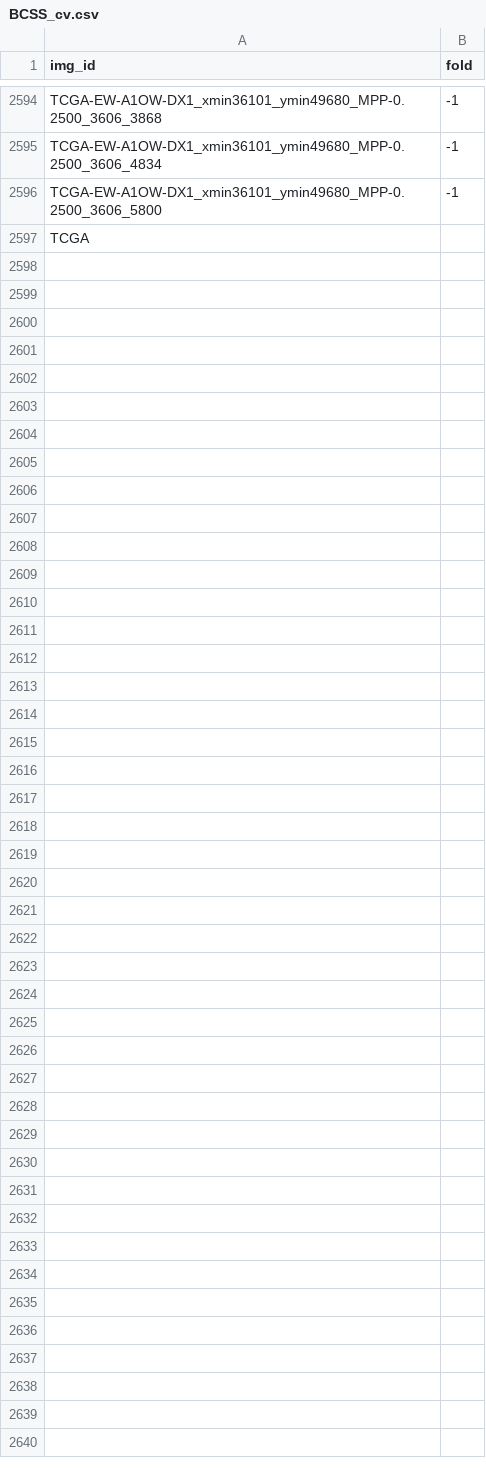
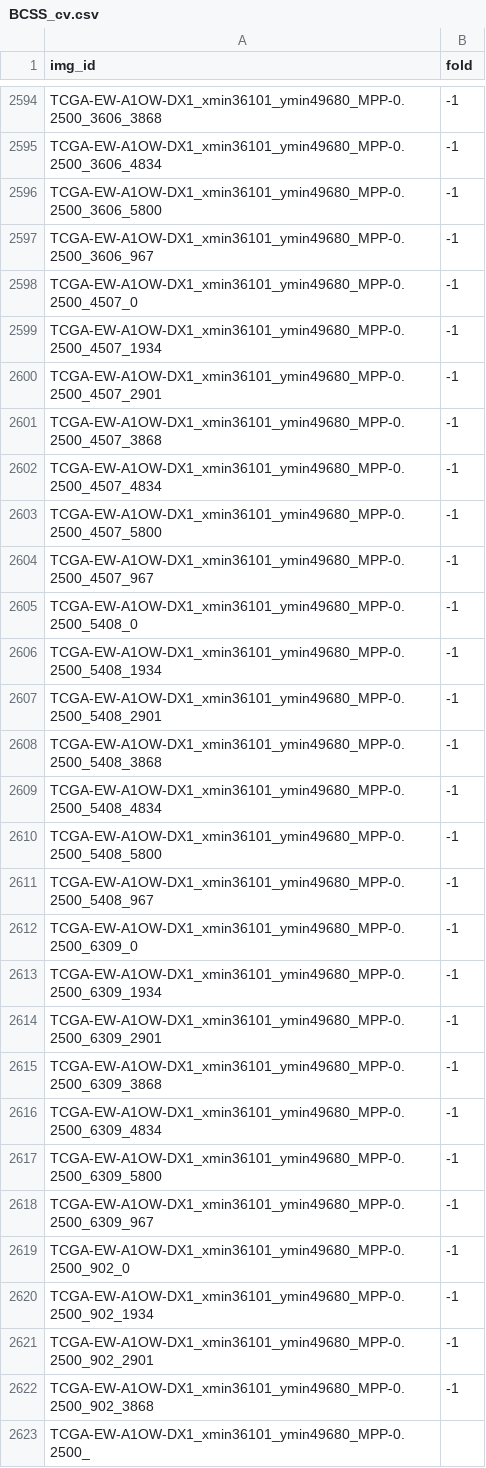
Before and after one commit to calmux/SAMPath-plus, a CSV file: dataset_cfg/BCSS_cv.csv, drawn as a sheet; only a part is shown, gaps mark what is left out.

```diff
--- a/dataset_cfg/BCSS_cv.csv
+++ b/dataset_cfg/BCSS_cv.csv
@@ -2596,2 +2596,28 @@ TCGA-EW-A1OW-DX1_xmin36101_ymin49680_MPP-0.2500_3606_4834,-1
 TCGA-EW-A1OW-DX1_xmin36101_ymin49680_MPP-0.2500_3606_5800,-1
-TCGA
+TCGA-EW-A1OW-DX1_xmin36101_ymin49680_MPP-0.2500_3606_967,-1
+TCGA-EW-A1OW-DX1_xmin36101_ymin49680_MPP-0.2500_4507_0,-1
+TCGA-EW-A1OW-DX1_xmin36101_ymin49680_MPP-0.2500_4507_1934,-1
+TCGA-EW-A1OW-DX1_xmin36101_ymin49680_MPP-0.2500_4507_2901,-1
+TCGA-EW-A1OW-DX1_xmin36101_ymin49680_MPP-0.2500_4507_3868,-1
+TCGA-EW-A1OW-DX1_xmin36101_ymin49680_MPP-0.2500_4507_4834,-1
+TCGA-EW-A1OW-DX1_xmin36101_ymin49680_MPP-0.2500_4507_5800,-1
+TCGA-EW-A1OW-DX1_xmin36101_ymin49680_MPP-0.2500_4507_967,-1
+TCGA-EW-A1OW-DX1_xmin36101_ymin49680_MPP-0.2500_5408_0,-1
+TCGA-EW-A1OW-DX1_xmin36101_ymin49680_MPP-0.2500_5408_1934,-1
+TCGA-EW-A1OW-DX1_xmin36101_ymin49680_MPP-0.2500_5408_2901,-1
+TCGA-EW-A1OW-DX1_xmin36101_ymin49680_MPP-0.2500_5408_3868,-1
+TCGA-EW-A1OW-DX1_xmin36101_ymin49680_MPP-0.2500_5408_4834,-1
+TCGA-EW-A1OW-DX1_xmin36101_ymin49680_MPP-0.2500_5408_5800,-1
+TCGA-EW-A1OW-DX1_xmin36101_ymin49680_MPP-0.2500_5408_967,-1
+TCGA-EW-A1OW-DX1_xmin36101_ymin49680_MPP-0.2500_6309_0,-1
+TCGA-EW-A1OW-DX1_xmin36101_ymin49680_MPP-0.2500_6309_1934,-1
+TCGA-EW-A1OW-DX1_xmin36101_ymin49680_MPP-0.2500_6309_2901,-1
+TCGA-EW-A1OW-DX1_xmin36101_ymin49680_MPP-0.2500_6309_3868,-1
+TCGA-EW-A1OW-DX1_xmin36101_ymin49680_MPP-0.2500_6309_4834,-1
+TCGA-EW-A1OW-DX1_xmin36101_ymin49680_MPP-0.2500_6309_5800,-1
+TCGA-EW-A1OW-DX1_xmin36101_ymin49680_MPP-0.2500_6309_967,-1
+TCGA-EW-A1OW-DX1_xmin36101_ymin49680_MPP-0.2500_902_0,-1
+TCGA-EW-A1OW-DX1_xmin36101_ymin49680_MPP-0.2500_902_1934,-1
+TCGA-EW-A1OW-DX1_xmin36101_ymin49680_MPP-0.2500_902_2901,-1
+TCGA-EW-A1OW-DX1_xmin36101_ymin49680_MPP-0.2500_902_3868,-1
+TCGA-EW-A1OW-DX1_xmin36101_ymin49680_MPP-0.2500_
```
